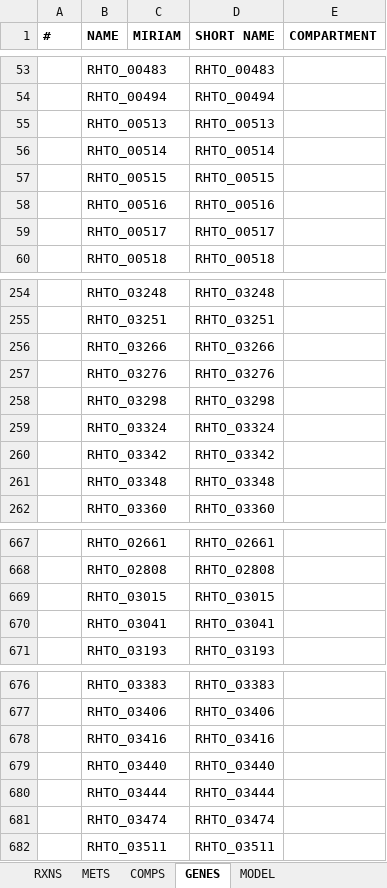
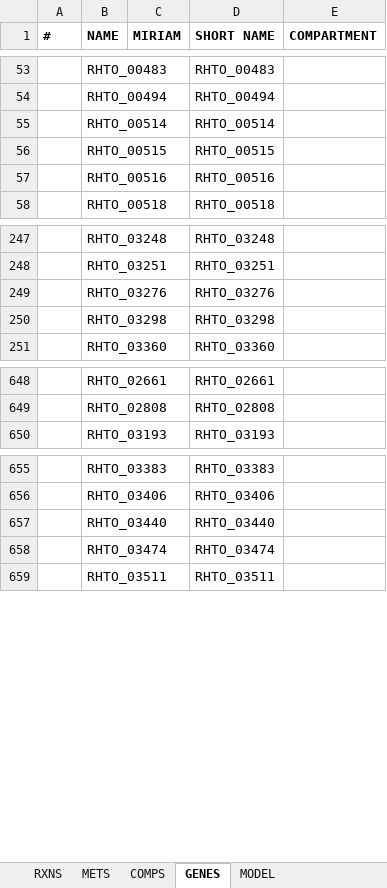
Before and after one commit to SysBioChalmers/rhto-GEM, an Excel workbook: ModelFiles/xlsx/rhto.xlsx, sheet GENES, drawn as a sheet; only a part is shown, gaps mark what is left out; values as stored, in another font and other column widths than the file's, no borders; the diff covers the shown part only; the diff names each change by its address in the sheet, - before the commit and + after, or states it on an @@ line.

Commit message:
🔖 rhto-GEM v1.3.0

```diff
--- a/ModelFiles/xlsx/rhto.xlsx (sheet GENES)
+++ b/ModelFiles/xlsx/rhto.xlsx (sheet GENES)
-row 55:  | RHTO_00513 |  | RHTO_00513
-row 59:  | RHTO_00517 |  | RHTO_00517
-row 256:  | RHTO_03266 |  | RHTO_03266
-row 259:  | RHTO_03324 |  | RHTO_03324
-row 260:  | RHTO_03342 |  | RHTO_03342
-row 261:  | RHTO_03348 |  | RHTO_03348
-row 669:  | RHTO_03015 |  | RHTO_03015
-row 670:  | RHTO_03041 |  | RHTO_03041
-row 678:  | RHTO_03416 |  | RHTO_03416
-row 680:  | RHTO_03444 |  | RHTO_03444
```
Also changed, not shown: 17 removed rows elsewhere in this sheet, sheet METS, sheet RXNS, sheet MODEL, 4 other files.
